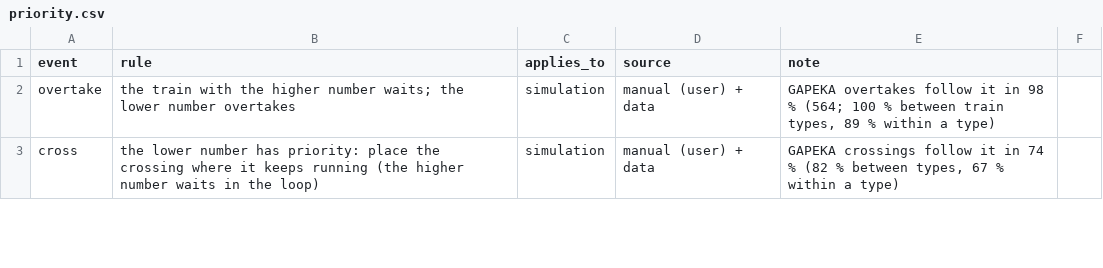
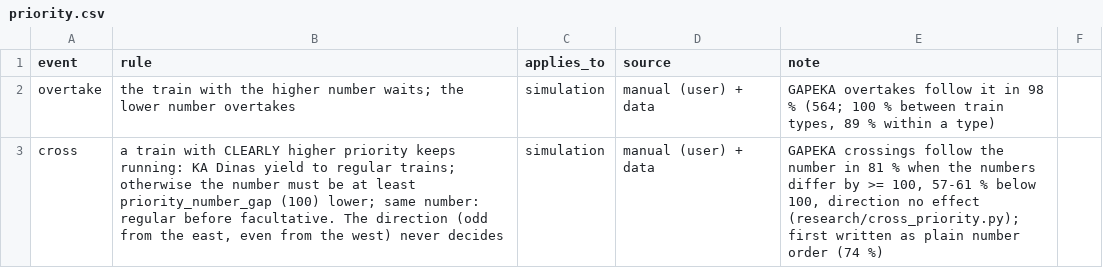
Before and after one commit to transportforbandung/Gapeka-parser, a CSV file: rules/priority.csv, drawn as a sheet; only a part is shown; the diff covers the shown part only.

```diff
--- a/rules/priority.csv
+++ b/rules/priority.csv
@@ -2,2 +2,2 @@ event,rule,applies_to,source,note
 overtake,the train with the higher number waits; the lower number overtakes,simulation,manual (user) + data,"GAPEKA overtakes follow it in 98 % (564; 100 % between train types, 89 % within a type)"
-cross,the lower number has priority: place the crossing where it keeps running (the higher number waits in the loop),simulation,manual (user) + data,"GAPEKA crossings follow it in 74 % (82 % between types, 67 % within a type)"
+cross,"a train with CLEARLY higher priority keeps running: KA Dinas yield to regular trains; otherwise the number must be at least priority_number_gap (100) lower; same number: regular before facultative. The direction (odd from the east, even from the west) never decides",simulation,manual (user) + data,"GAPEKA crossings follow the number in 81 % when the numbers differ by >= 100, 57-61 % below 100, direction no effect (research/cross_priority.py); first written as plain number order (74 %)"
```
Also changed, not shown: 1 added row and 1 edited cell elsewhere in this file, rules/engine_params.csv, 8 other files.
